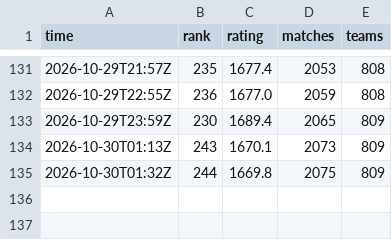
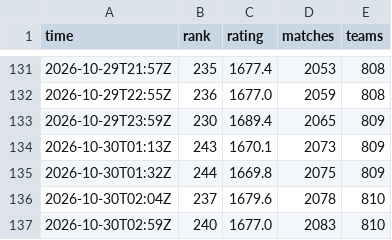
Before and after one commit to dpark2380/cambridge-battlecode, a CSV file: docs/ladder_history.csv, drawn as a sheet; only a part is shown, gaps mark what is left out; the diff names each change by its address in the sheet, - before the commit and + after, or states it on an @@ line.

```diff
--- a/docs/ladder_history.csv
+++ b/docs/ladder_history.csv
+row 136: 2026-10-30T02:04Z | 237 | 1679.6 | 2078 | 810
+row 137: 2026-10-30T02:59Z | 240 | 1677.0 | 2083 | 810
```
Also changed, not shown: 1 other file.
